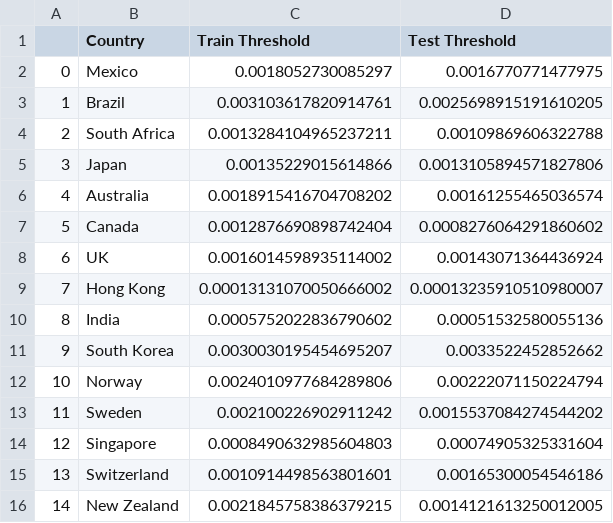
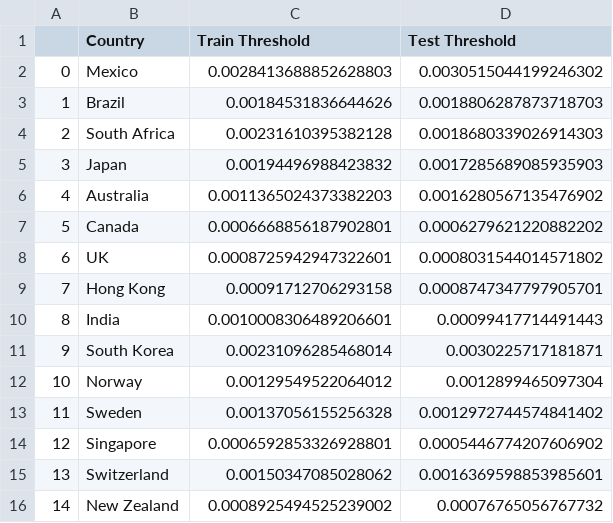
Before and after one commit to AdithSrinivasan/qts-cross-asset-fx, a CSV file: data/rf_thresholds.csv, drawn as a sheet.

```diff
--- a/data/rf_thresholds.csv
+++ b/data/rf_thresholds.csv
@@ -1,16 +1,16 @@
 ,Country,Train Threshold,Test Threshold
-0,Mexico,0.0018052730085297,0.0016770771477975
-1,Brazil,0.003103617820914761,0.0025698915191610205
-2,South Africa,0.0013284104965237211,0.00109869606322788
-3,Japan,0.00135229015614866,0.0013105894571827806
-4,Australia,0.0018915416704708202,0.00161255465036574
-5,Canada,0.0012876690898742404,0.0008276064291860602
-6,UK,0.0016014598935114002,0.00143071364436924
-7,Hong Kong,0.00013131070050666002,0.00013235910510980007
-8,India,0.0005752022836790602,0.00051532580055136
-9,South Korea,0.0030030195454695207,0.0033522452852662
-10,Norway,0.0024010977684289806,0.00222071150224794
-11,Sweden,0.002100226902911242,0.0015537084274544202
-12,Singapore,0.0008490632985604803,0.00074905325331604
-13,Switzerland,0.0010914498563801601,0.00165300054546186
-14,New Zealand,0.0021845758386379215,0.0014121613250012005
+0,Mexico,0.0028413688852628803,0.0030515044199246302
+1,Brazil,0.00184531836644626,0.0018806287873718703
+2,South Africa,0.00231610395382128,0.0018680339026914303
+3,Japan,0.00194496988423832,0.0017285689085935903
+4,Australia,0.0011365024373382203,0.0016280567135476902
+5,Canada,0.0006668856187902801,0.0006279621220882202
+6,UK,0.0008725942947322601,0.0008031544014571802
+7,Hong Kong,0.00091712706293158,0.0008747347797905701
+8,India,0.0010008306489206601,0.00099417714491443
+9,South Korea,0.00231096285468014,0.0030225717181871
+10,Norway,0.00129549522064012,0.0012899465097304
+11,Sweden,0.00137056155256328,0.0012972744574841402
+12,Singapore,0.0006592853326928801,0.0005446774207606902
+13,Switzerland,0.00150347085028062,0.0016369598853985601
+14,New Zealand,0.0008925494525239002,0.00076765056767732
```
Also changed, not shown: data/is_hedge_ratios.csv, data/rf_exit_thresholds.csv, 15 other files.
